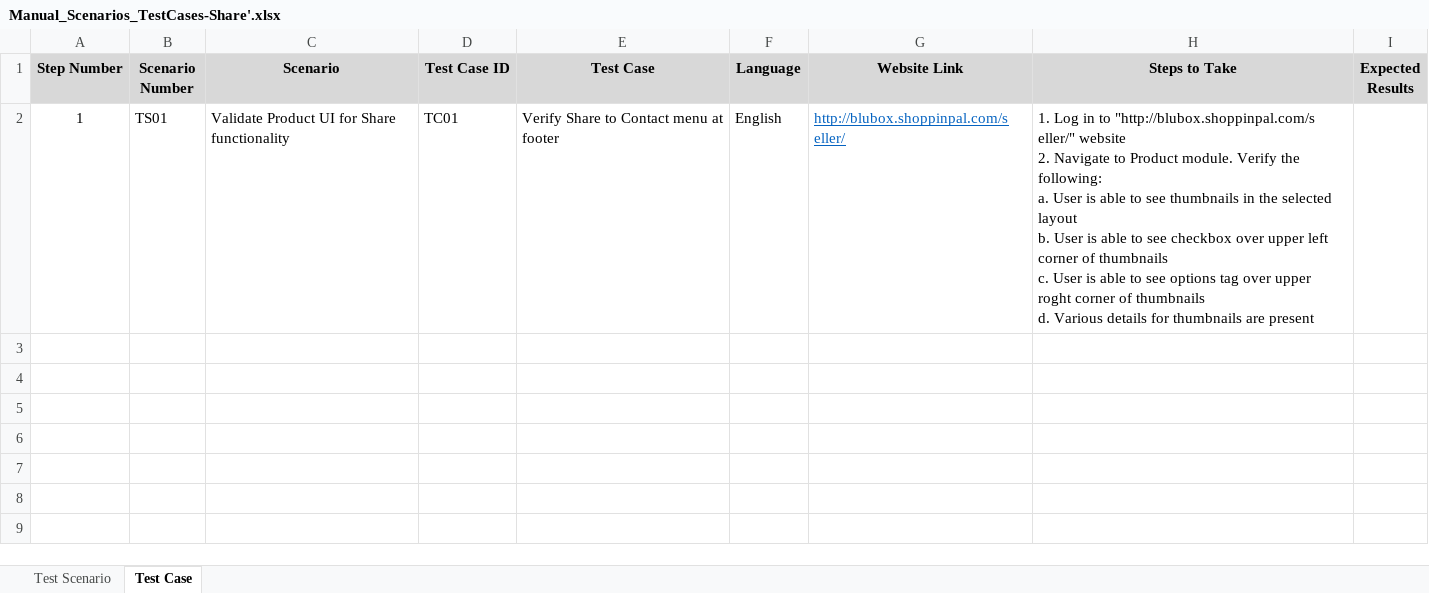
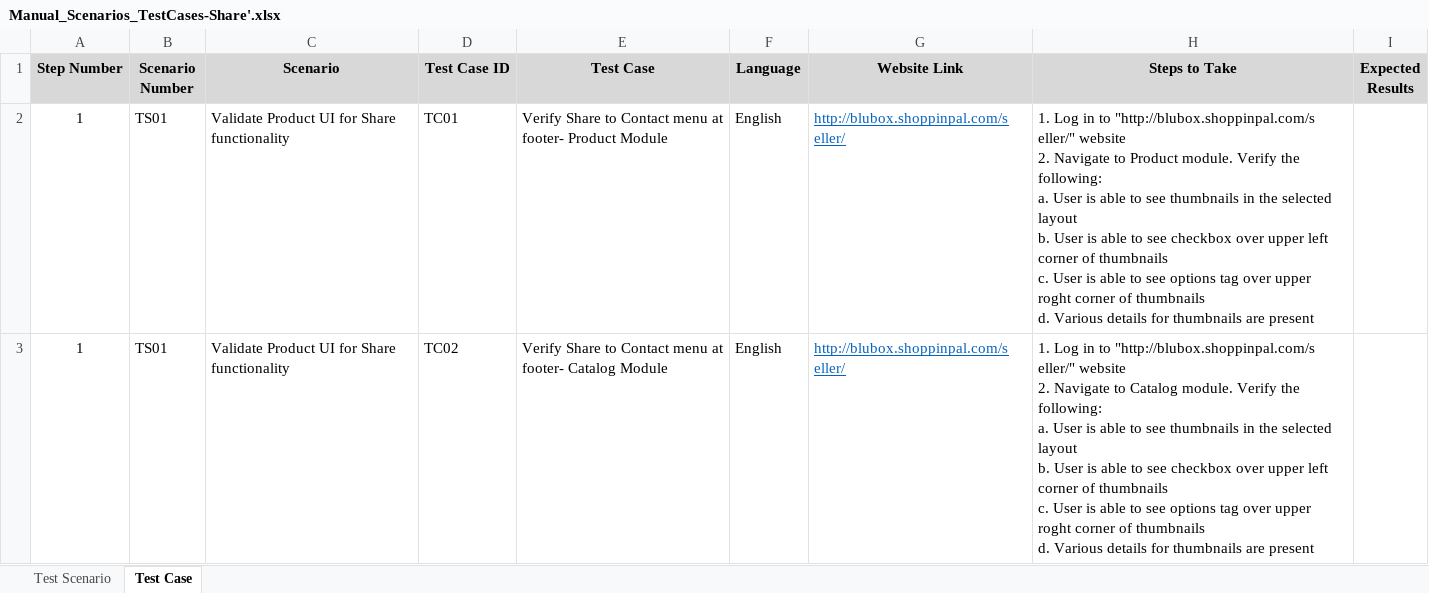
Before and after one commit to tyagipriyanka/QA-Assignments, an Excel workbook: Manual_Scenarios_TestCases-Share'.xlsx, sheet Test Case, drawn as a sheet; values as stored, in another font and other column widths than the file's, no borders; ↵ is a line break in a cell; the diff names each change by its address in the sheet, - before the commit and + after, or states it on an @@ line.

Commit message:
Add files via upload

```diff
--- a/Manual_Scenarios_TestCases-Share'.xlsx (sheet Test Case)
+++ b/Manual_Scenarios_TestCases-Share'.xlsx (sheet Test Case)
-E2 (Test Case): …menu at footer
+E2 (Test Case): …menu at footer- Product Module
+row 3: 1 | TS01 | Validate Product UI for Share functionality | TC02 | Verify Share to Contact menu at footer- Catalog Module | English | http://blubox.shoppinpal.com/s eller/ | 1. Log in to "http://blubox.shoppinpal.com/s eller/" website ↵ 2. Navigate to Catalog module. Verify the following: ↵ a. User is able to see thumbnails in the selected layout ↵ b. User is able to see checkbox over upper left corner of thumbnails ↵ c. User is able to see options tag over upper roght corner of thumbnails ↵ d. Various details for thumbnails are present
```
